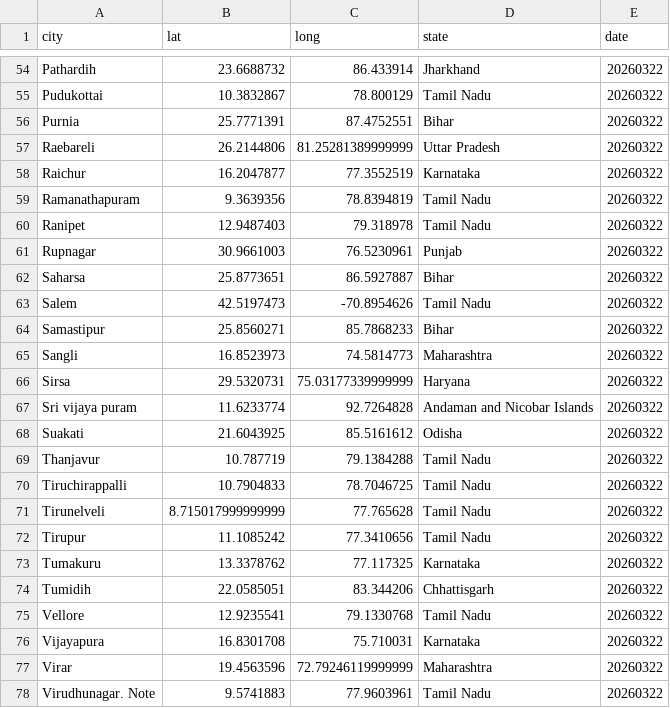
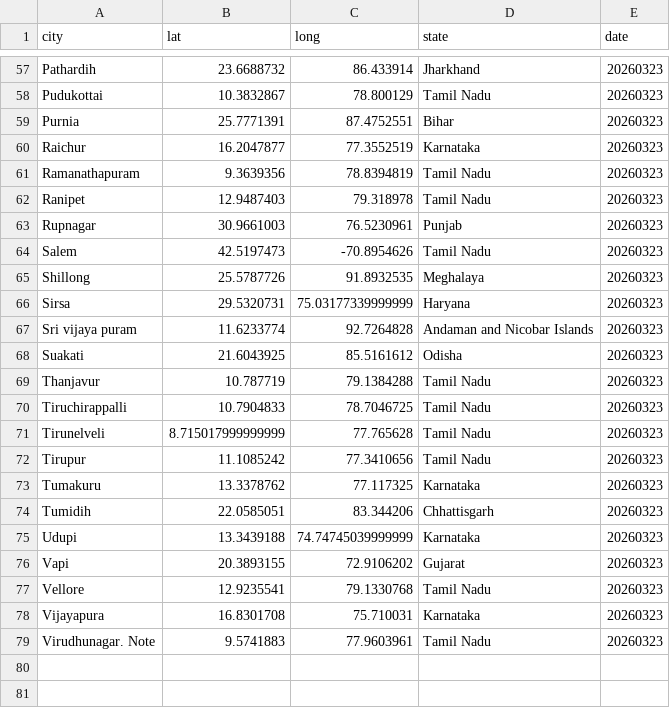
Before and after one commit to ShalakaS/autoupdating, a CSV file: no_data_cities.csv, drawn as a sheet; only a part is shown, gaps mark what is left out; removed rows and columns are numbered as before the commit, all else as after; the diff covers the shown part only; the diff names each change by its address in the sheet, - before the commit and + after, or states it on an @@ line.

```diff
--- a/no_data_cities.csv
+++ b/no_data_cities.csv
-E57:E59 (date): 20260322
+E57:E59 (date): 20260323
-row 57: Raebareli | 26.2144806 | 81.25281389999999 | Uttar Pradesh | 20260322
-E60:E63 (date): 20260322
+E60:E63 (date): 20260323
-row 62: Saharsa | 25.8773651 | 86.5927887 | Bihar | 20260322
-E64 (date): 20260322
+E64 (date): 20260323
-row 64: Samastipur | 25.8560271 | 85.7868233 | Bihar | 20260322
-row 65: Sangli | 16.8523973 | 74.5814773 | Maharashtra | 20260322
+row 65: Shillong | 25.5787726 | 91.8932535 | Meghalaya | 20260323
-E66:E74 (date): 20260322
+E66:E74 (date): 20260323
+row 75: Udupi | 13.3439188 | 74.74745039999999 | Karnataka | 20260323
+row 76: Vapi | 20.3893155 | 72.9106202 | Gujarat | 20260323
-E77:E78 (date): 20260322
+E77:E78 (date): 20260323
-row 77: Virar | 19.4563596 | 72.79246119999999 | Maharashtra | 20260322
-E79 (date): 20260322
+E79 (date): 20260323
```
Also changed, not shown: 10 added rows, 7 removed rows and 45 edited cells elsewhere in this file, 5 other files.
